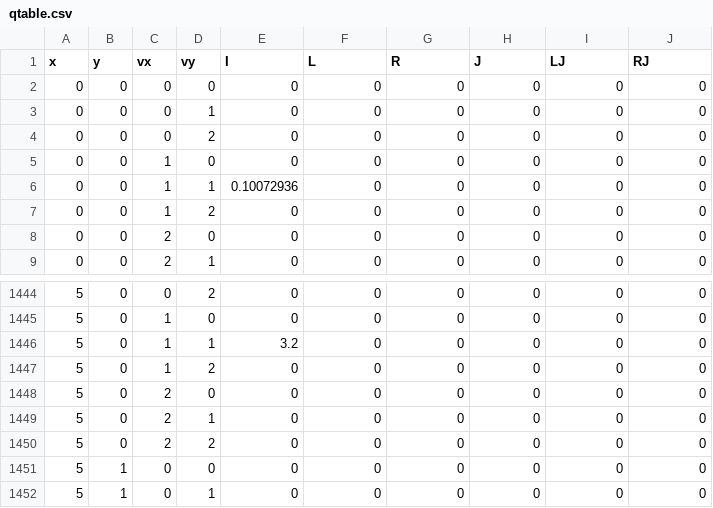
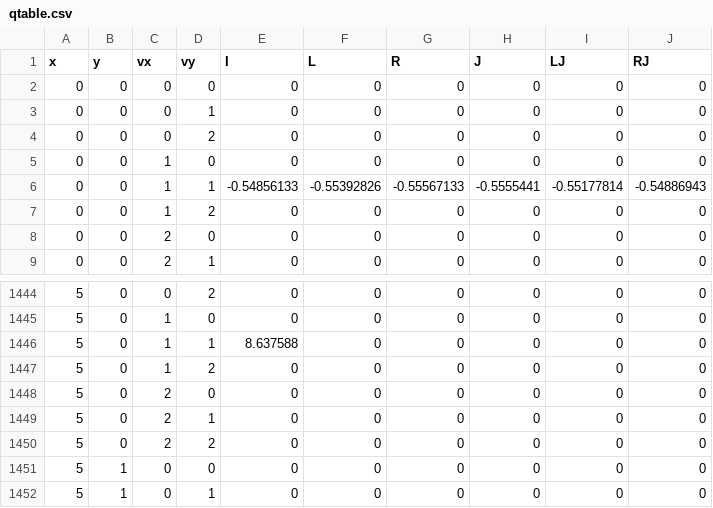
Before and after one commit to MorningDuringNight/Sherpa, a CSV file: assets/qtable.csv, drawn as a sheet; only a part is shown, gaps mark what is left out.

```diff
--- a/assets/qtable.csv
+++ b/assets/qtable.csv
@@ -5,3 +5,3 @@ x,y,vx,vy,I,L,R,J,LJ,RJ
 0,0,1,0,0,0,0,0,0,0
-0,0,1,1,0.10072936,0,0,0,0,0
+0,0,1,1,-0.54856133,-0.55392826,-0.55567133,-0.5555441,-0.55177814,-0.54886943
 0,0,1,2,0,0,0,0,0,0
@@ -1445,3 +1445,3 @@ x,y,vx,vy,I,L,R,J,LJ,RJ
 5,0,1,0,0,0,0,0,0,0
-5,0,1,1,3.2,0,0,0,0,0
+5,0,1,1,8.637588,0,0,0,0,0
 5,0,1,2,0,0,0,0,0,0
```
Also changed, not shown: 5 other files.
